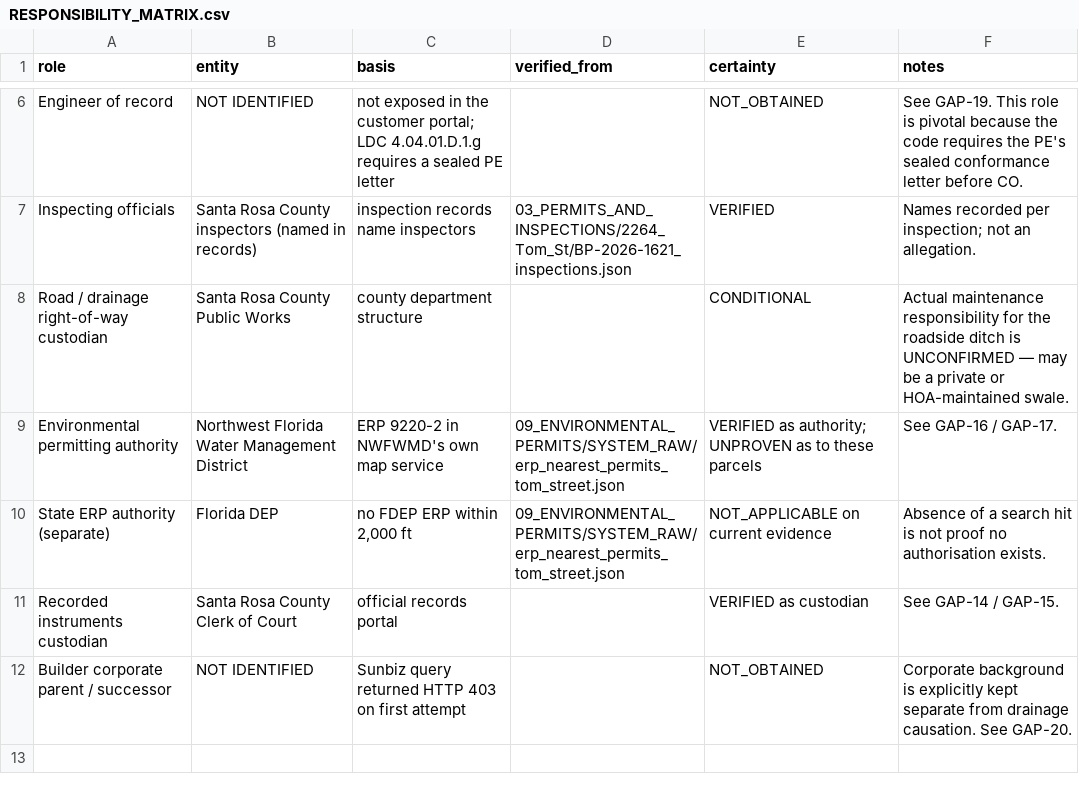
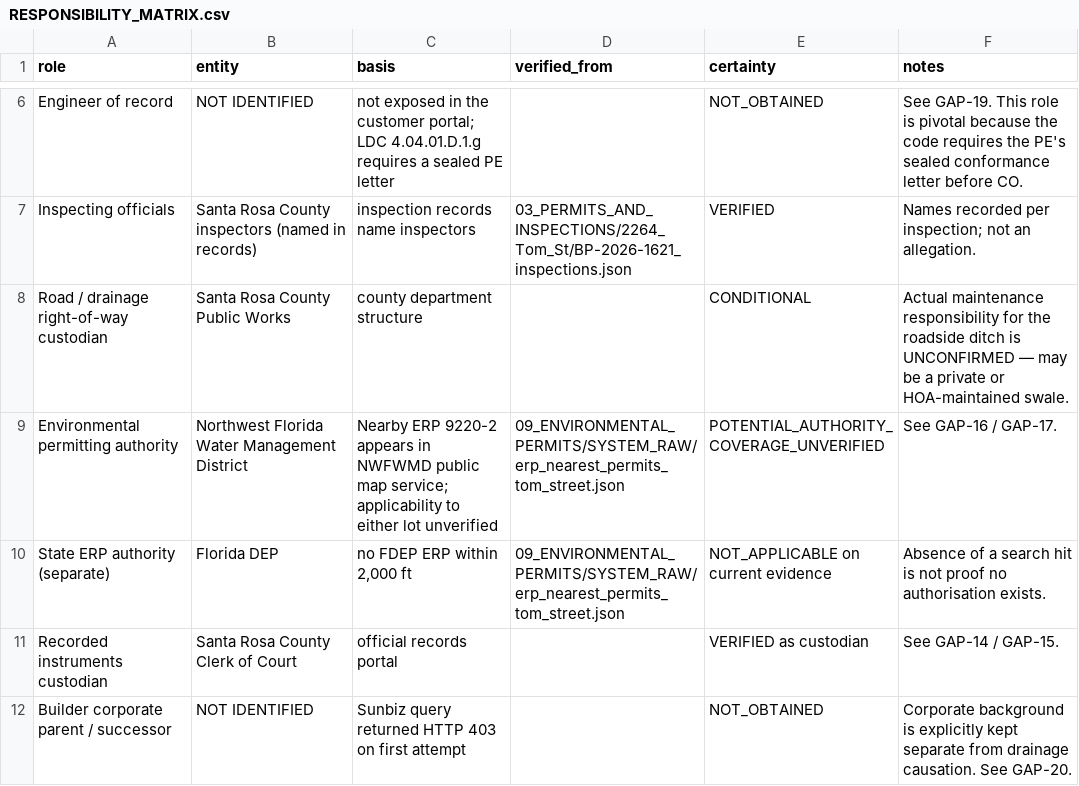
Before and after one commit to dthompsonfl/tom.street.drainage, a CSV file: 00_CONTROL/RESPONSIBILITY_MATRIX.csv, drawn as a sheet; only a part is shown, gaps mark what is left out.

```diff
--- a/00_CONTROL/RESPONSIBILITY_MATRIX.csv
+++ b/00_CONTROL/RESPONSIBILITY_MATRIX.csv
@@ -8,3 +8,3 @@ Inspecting officials,Santa Rosa County inspectors (named in records),inspection
 Road / drainage right-of-way custodian,Santa Rosa County Public Works,county department structure,,CONDITIONAL,Actual maintenance responsibility for the roadside ditch is UNCONFIRMED — may be a private or HOA-maintained swale.
-Environmental permitting authority,Northwest Florida Water Management District,ERP 9220-2 in NWFWMD's own map service,09_ENVIRONMENTAL_PERMITS/SYSTEM_RAW/erp_nearest_permits_tom_street.json,VERIFIED as authority; UNPROVEN as to these parcels,See GAP-16 / GAP-17.
+Environmental permitting authority,Northwest Florida Water Management District,Nearby ERP 9220-2 appears in NWFWMD public map service; applicability to either lot unverified,09_ENVIRONMENTAL_PERMITS/SYSTEM_RAW/erp_nearest_permits_tom_street.json,POTENTIAL_AUTHORITY_COVERAGE_UNVERIFIED,See GAP-16 / GAP-17.
 State ERP authority (separate),Florida DEP,"no FDEP ERP within 2,000 ft",09_ENVIRONMENTAL_PERMITS/SYSTEM_RAW/erp_nearest_permits_tom_street.json,NOT_APPLICABLE on current evidence,Absence of a search hit is not proof no authorisation exists.
```
Also changed, not shown: 00_CONTROL/EVIDENCE_LEDGER.csv, 00_CONTROL/EXHIBIT_INDEX.csv, 3 other files.
